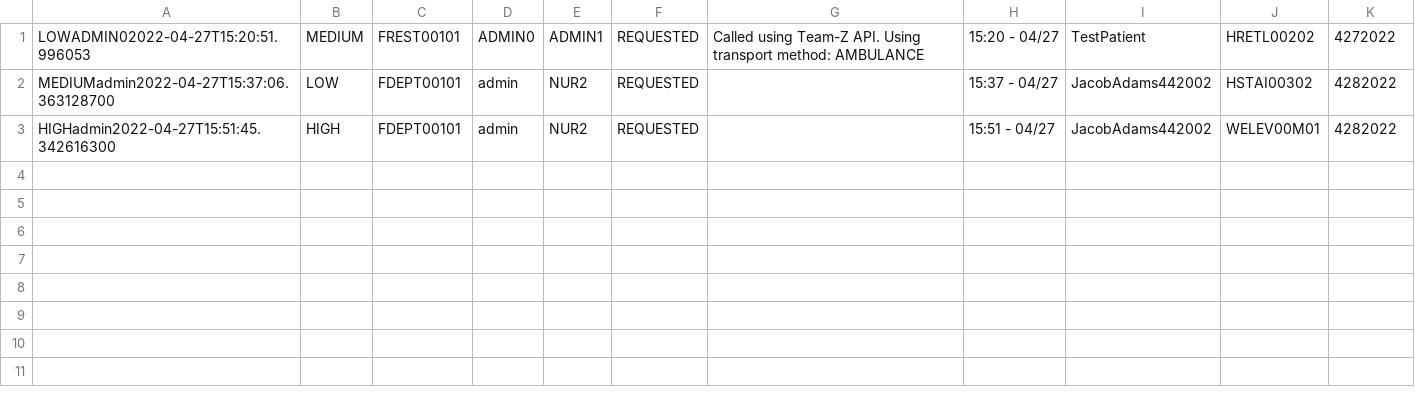
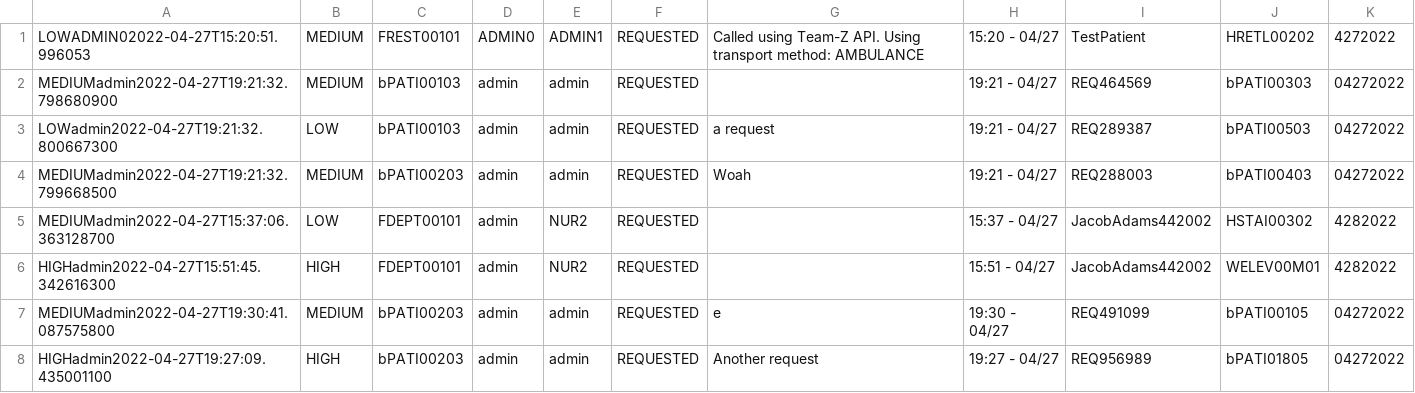
Before and after one commit to CS3733-D22-Team-D/CS3733-D22-Team-D-Application, a CSV file: PatientTransportRequest_save.csv, drawn as a sheet.

Commit message:
added patient id to team B api so that the requests actually have a patient ID

```diff
--- a/PatientTransportRequest_save.csv
+++ b/PatientTransportRequest_save.csv
@@ -1,3 +1,8 @@
 LOWADMIN02022-04-27T15:20:51.996053,MEDIUM,FREST00101,ADMIN0,ADMIN1,REQUESTED,Called using Team-Z API. Using transport method: AMBULANCE,15:20 - 04/27,TestPatient,HRETL00202,4272022
+MEDIUMadmin2022-04-27T19:21:32.798680900,MEDIUM,bPATI00103,admin,admin,REQUESTED,,19:21 - 04/27,REQ464569,bPATI00303,04272022
+LOWadmin2022-04-27T19:21:32.800667300,LOW,bPATI00103,admin,admin,REQUESTED,a request,19:21 - 04/27,REQ289387,bPATI00503,04272022
+MEDIUMadmin2022-04-27T19:21:32.799668500,MEDIUM,bPATI00203,admin,admin,REQUESTED,Woah,19:21 - 04/27,REQ288003,bPATI00403,04272022
 MEDIUMadmin2022-04-27T15:37:06.363128700,LOW,FDEPT00101,admin,NUR2,REQUESTED,,15:37 - 04/27,JacobAdams442002,HSTAI00302,4282022
 HIGHadmin2022-04-27T15:51:45.342616300,HIGH,FDEPT00101,admin,NUR2,REQUESTED,,15:51 - 04/27,JacobAdams442002,WELEV00M01,4282022
+MEDIUMadmin2022-04-27T19:30:41.087575800,MEDIUM,bPATI00203,admin,admin,REQUESTED,e,19:30 - 04/27,REQ491099,bPATI00105,04272022
+HIGHadmin2022-04-27T19:27:09.435001100,HIGH,bPATI00203,admin,admin,REQUESTED,Another request,19:27 - 04/27,REQ956989,bPATI01805,04272022
```
Also changed, not shown: LabRequest_save.csv, 4 other files.
